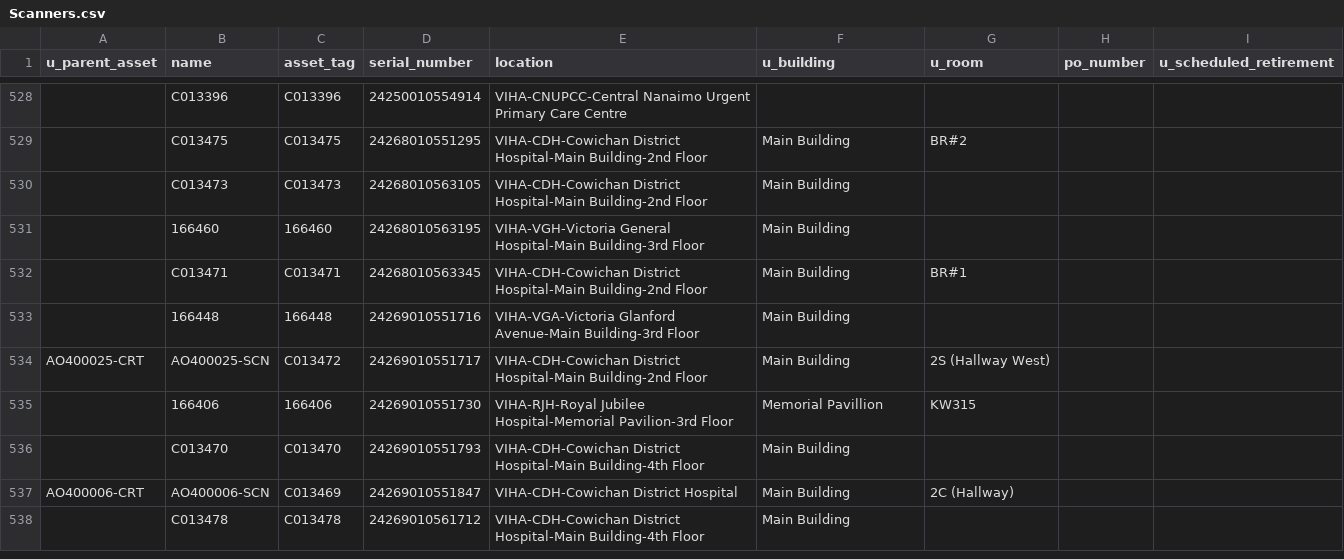
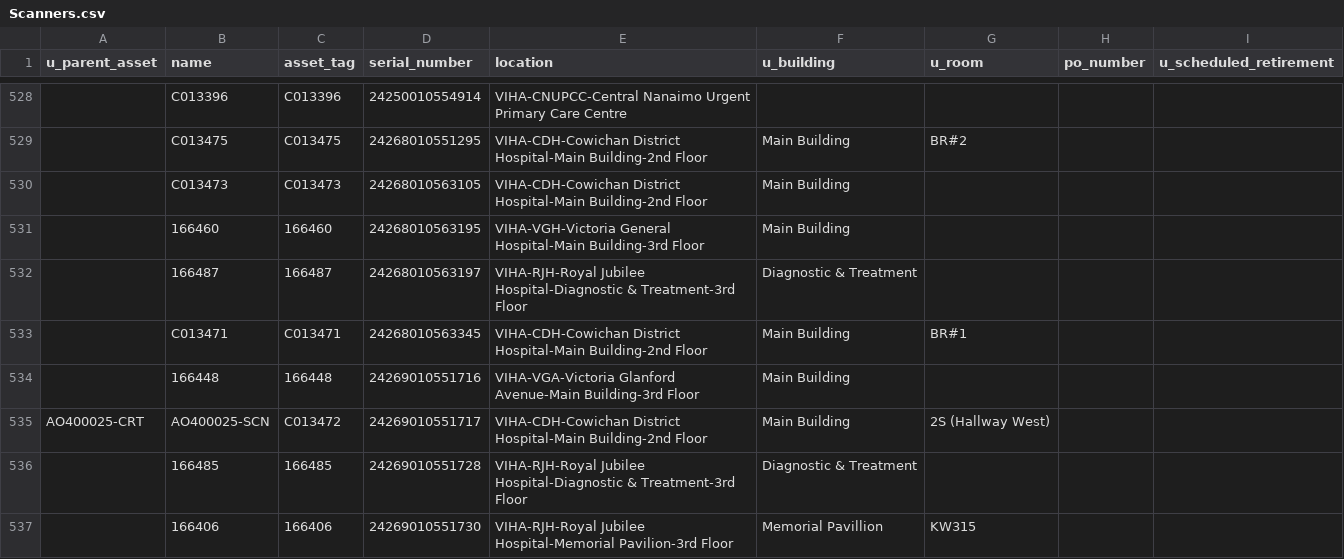
Before and after one commit to digbysa/New-Inventory-Tool, a CSV file: Data/Scanners.csv, drawn as a sheet; only a part is shown, gaps mark what is left out; the shorter side is filled out with more unchanged rows; the diff covers the shown part only.

```diff
--- a/Data/Scanners.csv
+++ b/Data/Scanners.csv
@@ -531,2 +531,3 @@
 "","166460","166460","24268010563195","VIHA-VGH-Victoria General Hospital-Main Building-3rd Floor","Main Building","","",""
+"","166487","166487","24268010563197","VIHA-RJH-Royal Jubilee Hospital-Diagnostic & Treatment-3rd Floor","Diagnostic & Treatment","","",""
 "","C013471","C013471","24268010563345","VIHA-CDH-Cowichan District Hospital-Main Building-2nd Floor","Main Building","BR#1","",""
@@ -534,2 +535,3 @@
 "AO400025-CRT","AO400025-SCN","C013472","24269010551717","VIHA-CDH-Cowichan District Hospital-Main Building-2nd Floor","Main Building","2S (Hallway West)","",""
+"","166485","166485","24269010551728","VIHA-RJH-Royal Jubilee Hospital-Diagnostic & Treatment-3rd Floor","Diagnostic & Treatment","","",""
 "","166406","166406","24269010551730","VIHA-RJH-Royal Jubilee Hospital-Memorial Pavilion-3rd Floor","Memorial Pavillion","KW315","",""
```
Also changed, not shown: 5 added rows, 1 removed row and 1 moved row elsewhere in this file, Data/NorthIsland/Monitors - NorthIsland.csv, Data/VictoriaGeneral/Computers - VictoriaGeneral.csv, 15 other files.
